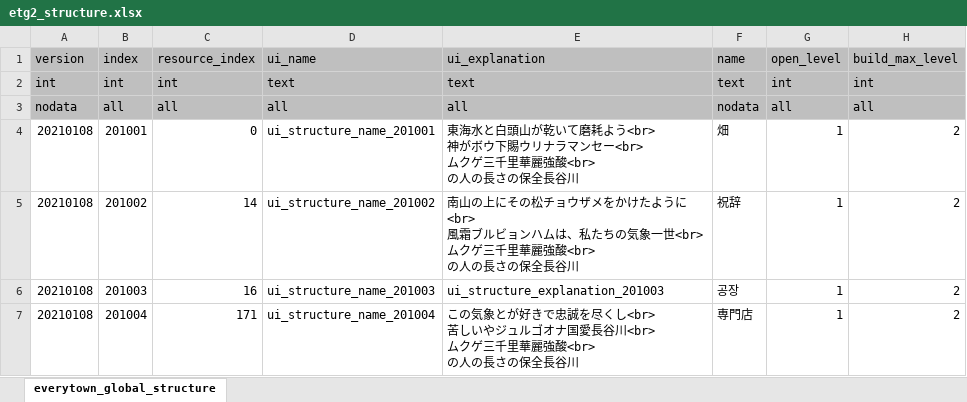
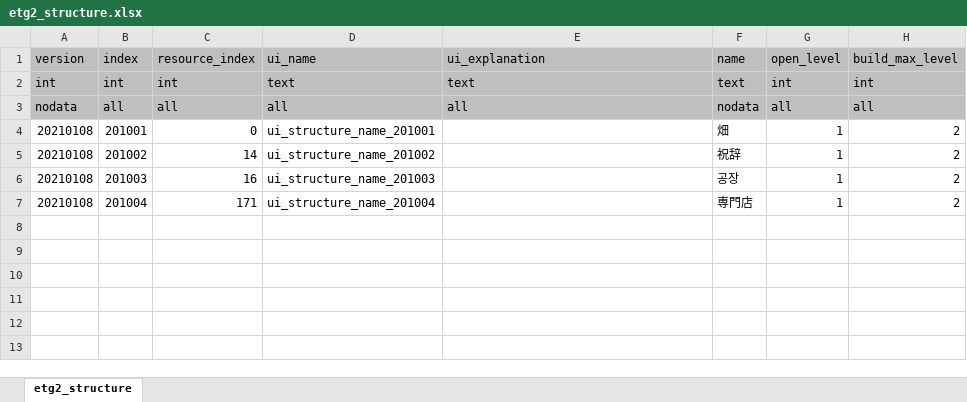
Before and after one commit to kmchman/ExcelExporter, an Excel workbook: CsvExporter/bin/Debug/SrcFolder/etg2_structure.xlsx, sheet etg2_structure, drawn as a sheet; only a part is shown; values as stored, in another font and other column widths than the file's, no borders; ↵ is a line break in a cell; the diff names each change by its address in the sheet, - before the commit and + after, or states it on an @@ line.

```diff
--- a/CsvExporter/bin/Debug/SrcFolder/etg2_structure.xlsx (sheet etg2_structure)
+++ b/CsvExporter/bin/Debug/SrcFolder/etg2_structure.xlsx (sheet etg2_structure)
-sheet tab: everytown_global_structure
+sheet tab: etg2_structure
-E4: 東海水と白頭山が乾いて磨耗よう<br> ↵ 神がボウ下賜ウリナラマンセー<br> ↵ ムクゲ三千里華麗強酸<br> ↵ の人の長さの保全長谷川
+E4: (empty)
-E5: 南山の上にその松チョウザメをかけたように<br> ↵ 風霜ブルビョンハムは、私たちの気象一世<br> ↵ ムクゲ三千里華麗強酸<br> ↵ の人の長さの保全長谷川
+E5: (empty)
-E6: ui_structure_explanation_201003
+E6: (empty)
-E7: この気象とが好きで忠誠を尽くし<br> ↵ 苦しいやジュルゴオナ国愛長谷川<br> ↵ ムクゲ三千里華麗強酸<br> ↵ の人の長さの保全長谷川
+E7: (empty)
```
Also changed, not shown: 25 other files.
